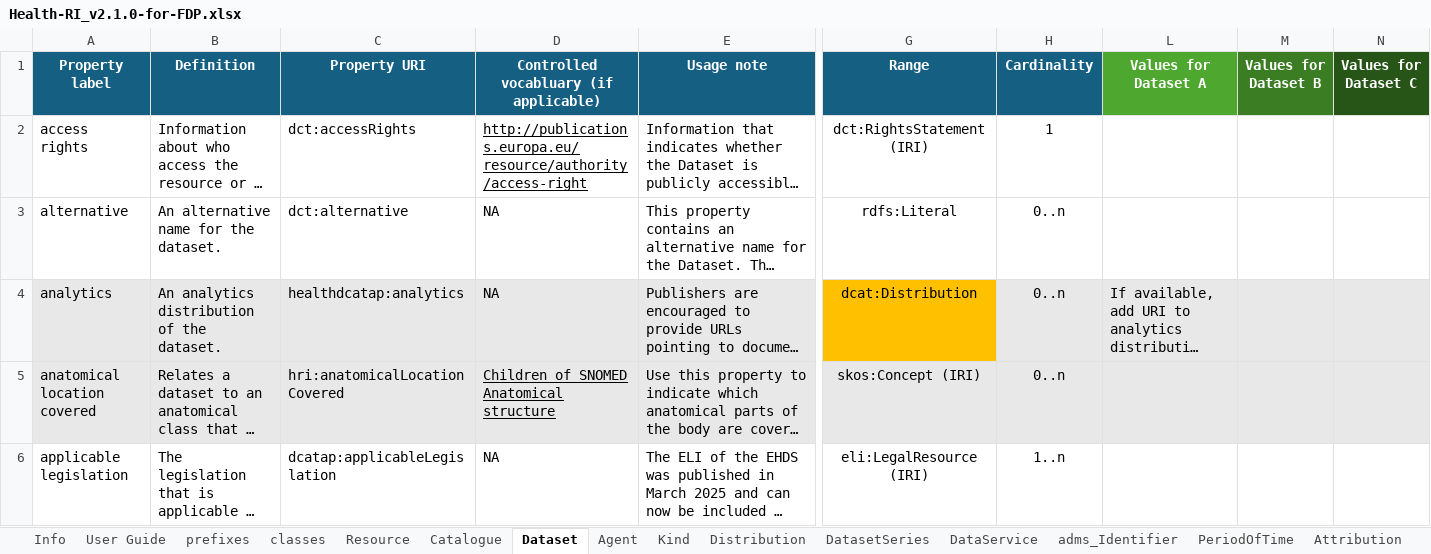
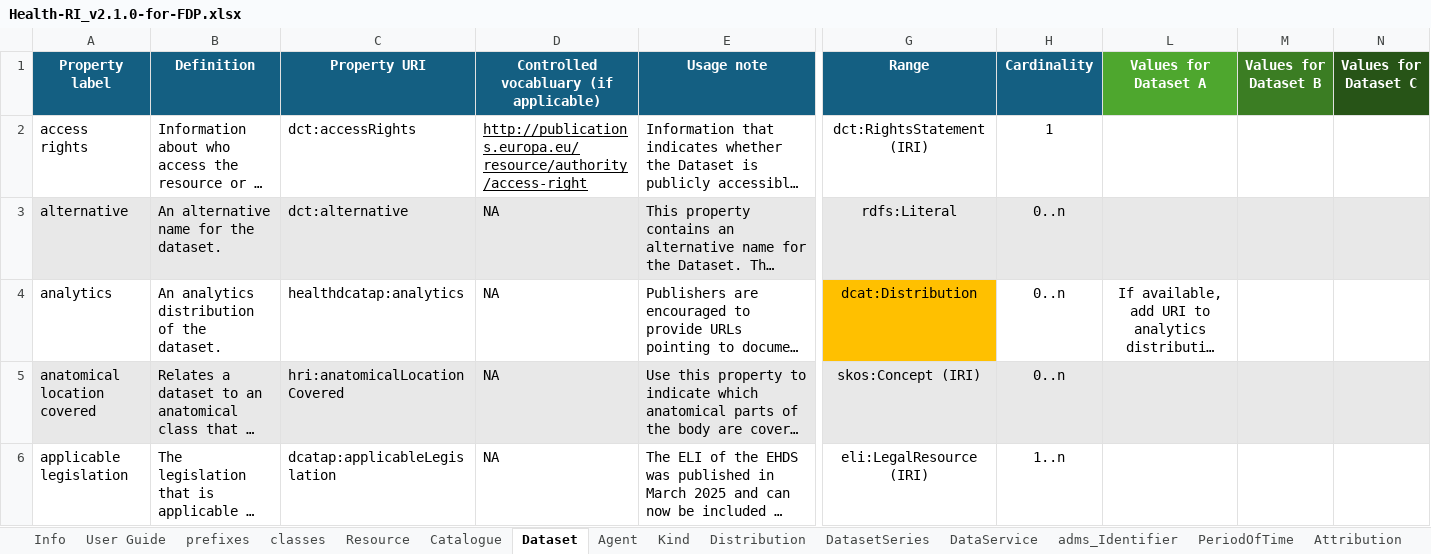
Before and after one commit to Health-RI/health-ri-metadata, an Excel workbook: Documents/Health-RI_v2.1.0-for-FDP.xlsx, sheet Dataset, drawn as a sheet; only a part is shown, gaps mark what is left out; long unchanged cells end in …; values as stored, in another font and other column widths than the file's, no borders; conditional formats not drawn; the diff covers the shown part only; the diff names each change by its address in the sheet, - before the commit and + after, or states it on an @@ line.

```diff
--- a/Documents/Health-RI_v2.1.0-for-FDP.xlsx (sheet Dataset)
+++ b/Documents/Health-RI_v2.1.0-for-FDP.xlsx (sheet Dataset)
-A3:E3 fill: none
+A3:E3 fill: #E8E8E8
-G3:H3 fill: none
+G3:H3 fill: #E8E8E8
-L3:N3 fill: none
+L3:N3 fill: #E8E8E8
-A4:E4 fill: #E8E8E8
+A4:E4 fill: none
-H4 fill: #E8E8E8
+H4 fill: none
-L4:N4 fill: #E8E8E8
+L4:N4 fill: none
-L4 alignment: left
+L4 alignment: center
-D5: Children of SNOMED Anatomical structure
+D5: NA
-D5 underline: on
+D5 underline: off
```
Also changed, not shown: 9 edited cells and cell formats elsewhere in this sheet, sheet classes, sheet Agent, sheet Activity, sheet Column, sheet Distribution, Documents/Controlled_Vocabularies_Instructions.xlsx, 2 other files.
